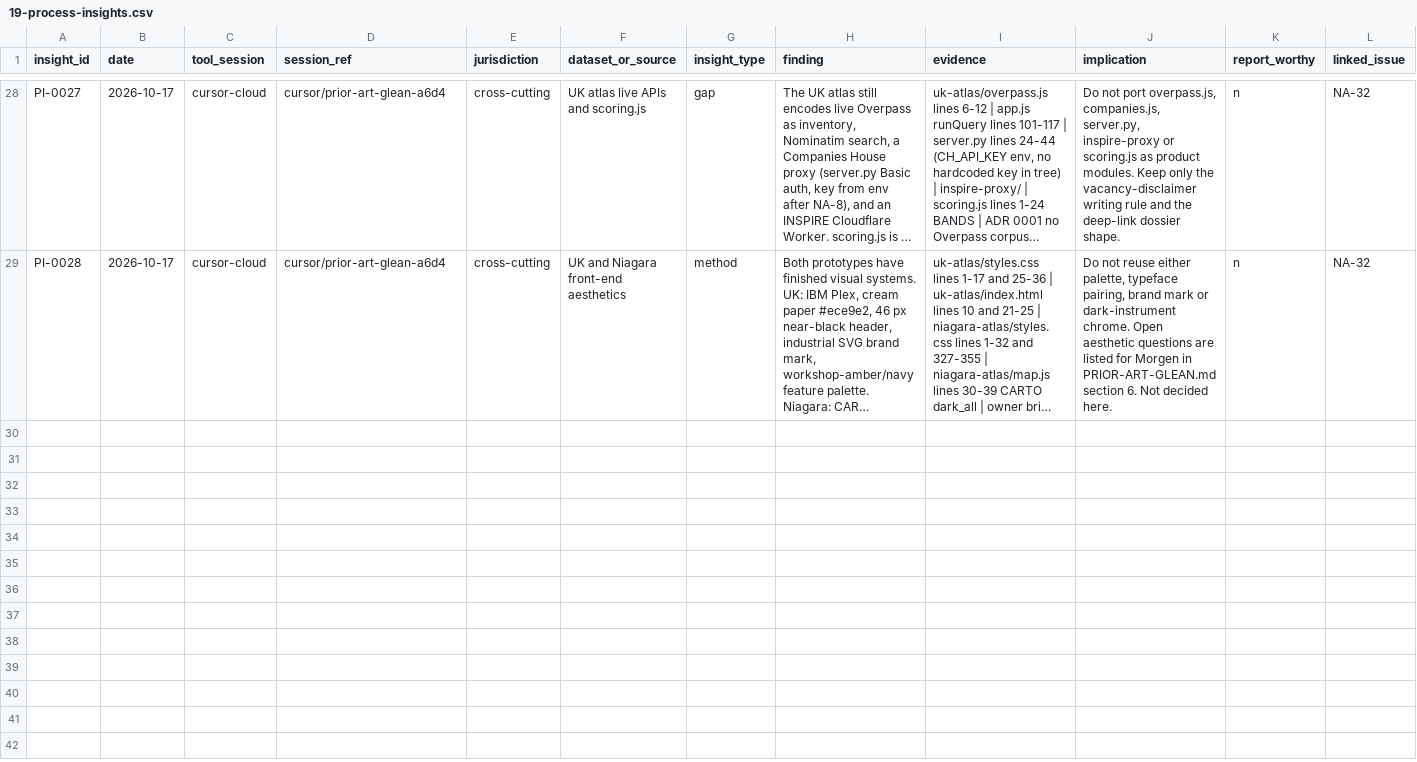
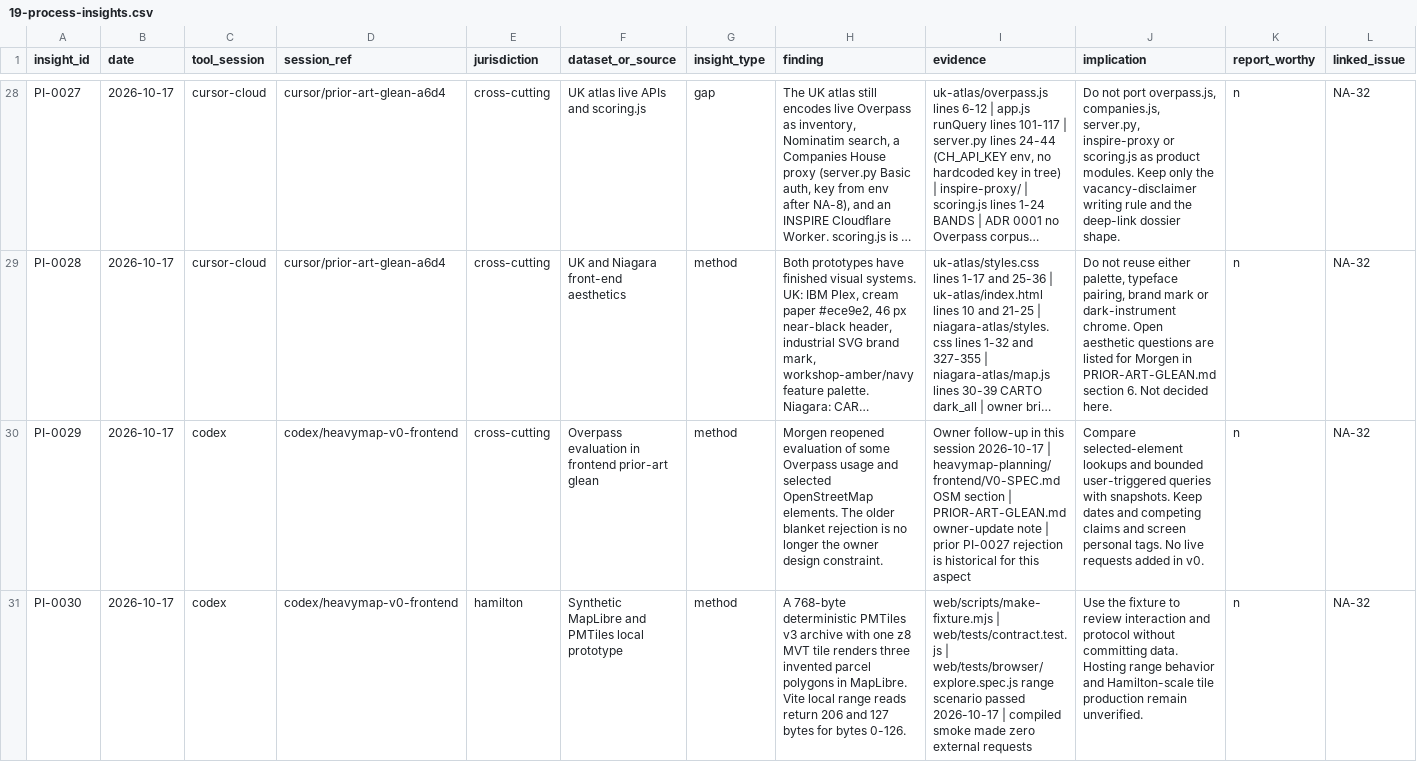
Before and after one commit to niagaraassembly/heavymap, a CSV file: Spreadsheets/19-process-insights.csv, drawn as a sheet; only a part is shown, gaps mark what is left out; long unchanged cells end in …; rows hold the shown columns only; the diff covers the shown part only; the diff names each change by its address in the sheet, - before the commit and + after, or states it on an @@ line.

Commit message:
feat: add synthetic local Hamilton field-guide prototype

```diff
--- a/Spreadsheets/19-process-insights.csv
+++ b/Spreadsheets/19-process-insights.csv
+row 30: PI-0029 | 2026-10-17 | codex | codex/heavymap-v0-frontend | cross-cutting | Overpass evaluation in frontend prior-art glean | method | Morgen reopened evaluation of some Overpass usage and selected OpenStreetMap elements. The older blanket rejection is no longer the owner design constraint. | Owner follow-up in this session 2026-10-17 | heavymap-planning/frontend/V0-SPEC.md OSM section | PRIOR-ART-GLEAN.md owner-update note | prior PI-0027 rejection is historical for this aspect | Compare selected-element lookups and bounded user-triggered queries with snapshots. Keep dates and competing claims and screen personal tags. No live requests added in v0. | n | NA-32
+row 31: PI-0030 | 2026-10-17 | codex | codex/heavymap-v0-frontend | hamilton | Synthetic MapLibre and PMTiles local prototype | method | A 768-byte deterministic PMTiles v3 archive with one z8 MVT tile renders three invented parcel polygons in MapLibre. Vite local range reads return 206 and 127 bytes for bytes 0-126. | web/scripts/make-fixture.mjs | web/tests/contract.test.js | web/tests/browser/explore.spec.js range scenario passed 2026-10-17 | compiled smoke made zero external requests | Use the fixture to review interaction and protocol without committing data. Hosting range behavior and Hamilton-scale tile production remain unverified. | n | NA-32
```
Also changed, not shown: 2 added rows elsewhere in this file, Spreadsheets/00-PLANNING-INDEX.csv, 19 other files.
